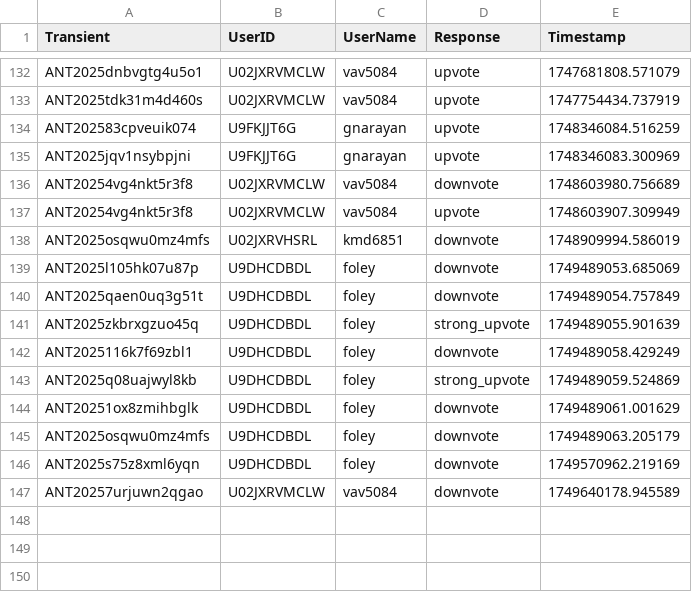
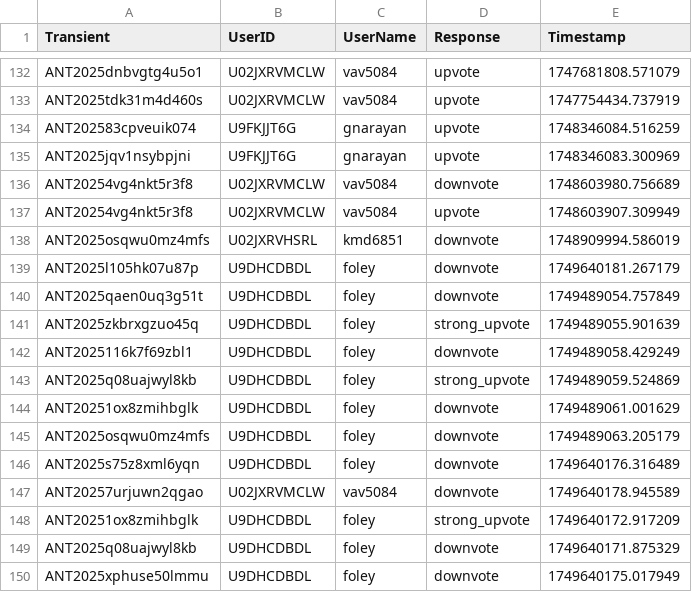
Before and after one commit to VTDA-Group/antares-filter-slackbots, a CSV file: data/superphot-plus/voting_history.csv, drawn as a sheet; only a part is shown, gaps mark what is left out.

Commit message:
Daily vote push

```diff
--- a/data/superphot-plus/voting_history.csv
+++ b/data/superphot-plus/voting_history.csv
@@ -138,3 +138,3 @@ ANT20254vg4nkt5r3f8,U02JXRVMCLW,vav5084,upvote,1748603907.309949
 ANT2025osqwu0mz4mfs,U02JXRVHSRL,kmd6851,downvote,1748909994.586019
-ANT2025l105hk07u87p,U9DHCDBDL,foley,downvote,1749489053.685069
+ANT2025l105hk07u87p,U9DHCDBDL,foley,downvote,1749640181.267179
 ANT2025qaen0uq3g51t,U9DHCDBDL,foley,downvote,1749489054.757849
@@ -145,3 +145,6 @@ ANT20251ox8zmihbglk,U9DHCDBDL,foley,downvote,1749489061.001629
 ANT2025osqwu0mz4mfs,U9DHCDBDL,foley,downvote,1749489063.205179
-ANT2025s75z8xml6yqn,U9DHCDBDL,foley,downvote,1749570962.219169
+ANT2025s75z8xml6yqn,U9DHCDBDL,foley,downvote,1749640176.316489
 ANT20257urjuwn2qgao,U02JXRVMCLW,vav5084,downvote,1749640178.945589
+ANT20251ox8zmihbglk,U9DHCDBDL,foley,strong_upvote,1749640172.917209
+ANT2025q08uajwyl8kb,U9DHCDBDL,foley,downvote,1749640171.875329
+ANT2025xphuse50lmmu,U9DHCDBDL,foley,downvote,1749640175.017949
```
